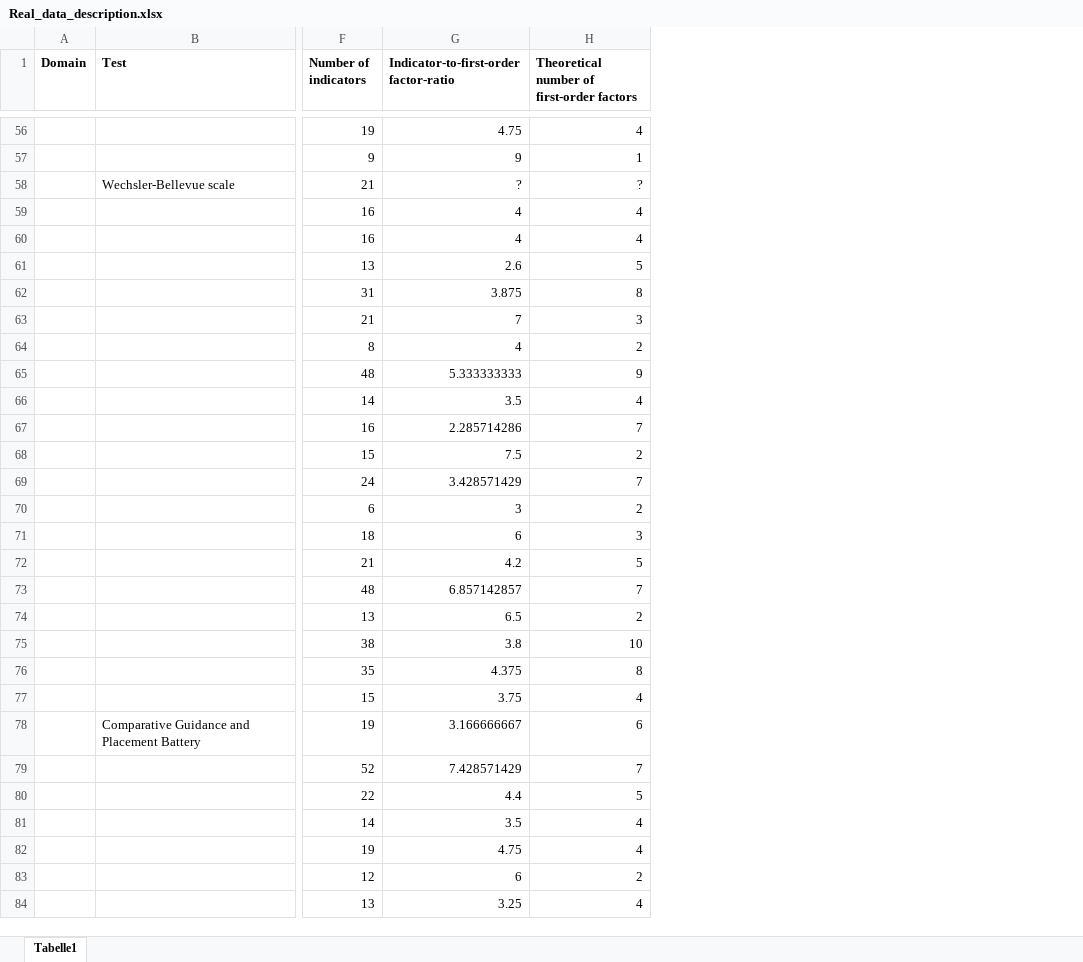
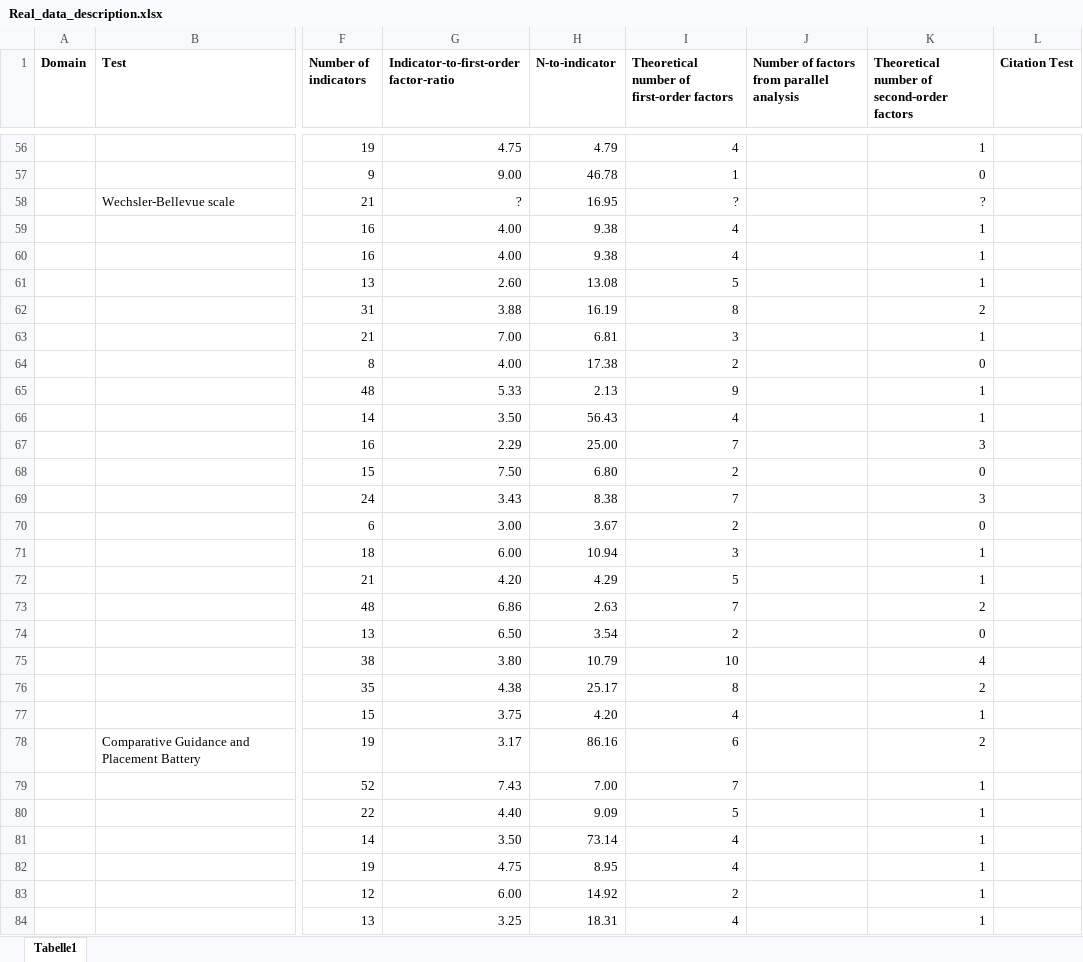
Before and after one commit to mdsteiner/efacomp_OSF, an Excel workbook: Real_data_description.xlsx, sheet Tabelle1, drawn as a sheet; only a part is shown, gaps mark what is left out; values as stored, in another font and other column widths than the file's, no borders; the diff covers the shown part only; the diff names each change by its address in the sheet, - before the commit and + after, or states it on an @@ line.

```diff
--- a/Real_data_description.xlsx (sheet Tabelle1)
+++ b/Real_data_description.xlsx (sheet Tabelle1)
+column H (N-to-indicator), rows 56-84: 4.79 | 46.78 | 16.95 | 9.38 | 9.38 | 13.08 | 16.19 | 6.81 | 17.38 | 2.13 | 56.43 | 25.00 | 6.80 | 8.38 | 3.67 | 10.94 | 4.29 | 2.63 | 3.54 | 10.79 | 25.17 | 4.20 | 86.16 | 7.00 | 9.09 | 73.14 | 8.95 | 14.92 | 18.31
@@ column J unhidden, row 1: Number of factors from parallel analysis @@
@@ column K unhidden, row 1: Theoretical number of second-order factors; rows 56-84: 1 | 0 | ? | 1 | 1 | 1 | 2 | 1 | 0 | 1 | 1 | 3 | 0 | 3 | 0 | 1 | 1 | 2 | 0 | 4 | 2 | 1 | 2 | 1 | 1 | 1 | 1 | 1 | 1 @@
+column L (Citation Test), empty
-G57: 9
+G57: 9.00
-G59:G60: 4
+G59:G60: 4.00
-G61: 2.6
+G61: 2.60
-G62: 3.875
+G62: 3.88
-G63: 7
+G63: 7.00
-G64: 4
+G64: 4.00
-G65: 5.333333333
+G65: 5.33
-G66: 3.5
+G66: 3.50
-G67: 2.285714286
+G67: 2.29
-G68: 7.5
+G68: 7.50
-G69: 3.428571429
+G69: 3.43
-G70: 3
+G70: 3.00
-G71: 6
+G71: 6.00
-G72: 4.2
+G72: 4.20
-G73: 6.857142857
+G73: 6.86
-G74: 6.5
+G74: 6.50
-G75: 3.8
+G75: 3.80
-G76: 4.375
+G76: 4.38
-G78: 3.166666667
+G78: 3.17
-G79: 7.428571429
+G79: 7.43
-G80: 4.4
+G80: 4.40
-G81: 3.5
+G81: 3.50
-G83: 6
+G83: 6.00
```
Also changed, not shown: 18 added rows, 1 removed row and 180 edited cells elsewhere in this sheet, formulas that keep their value, hidden cells, best_implementations.xlsx, 53 other files.
